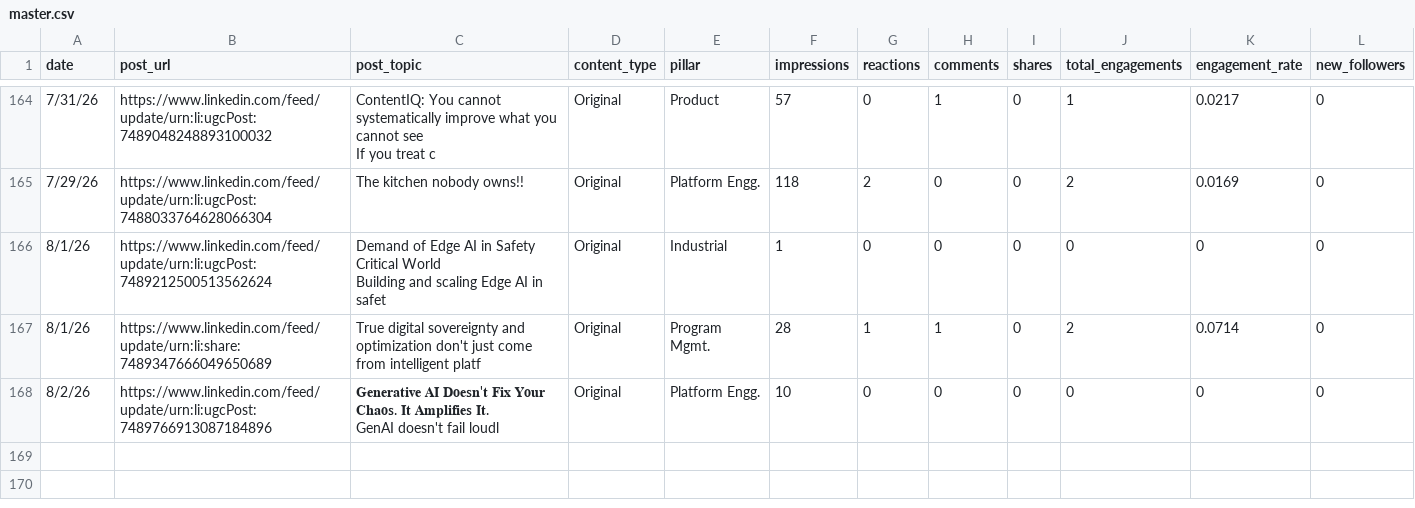
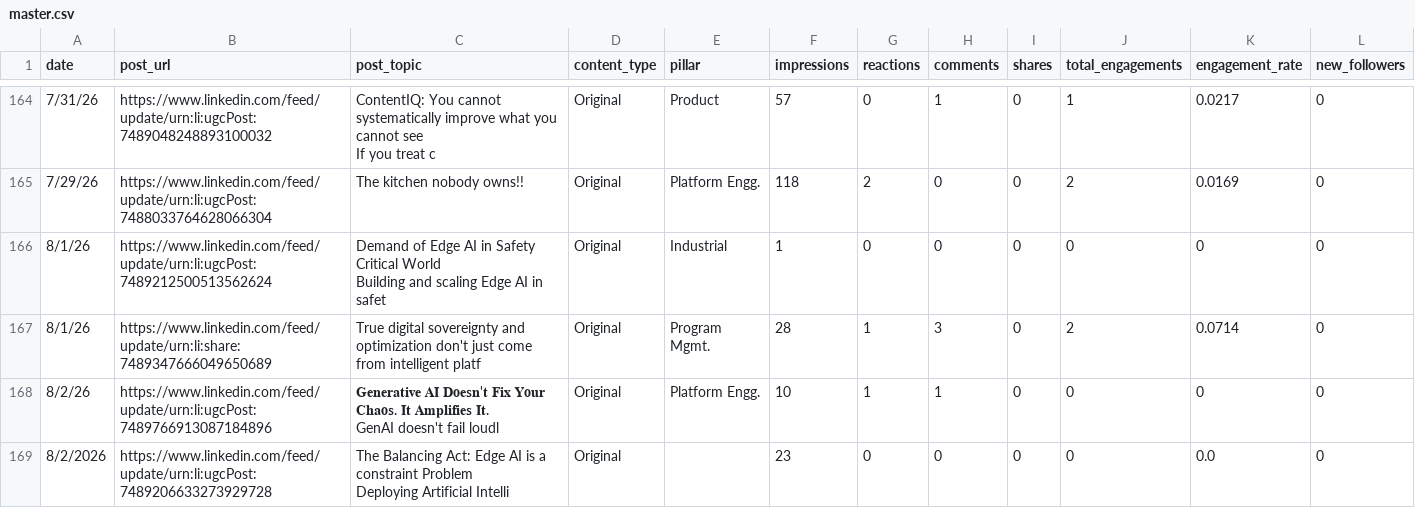
Before and after one commit to Straventis/contentIQ, a CSV file: src/_data/master.csv, drawn as a sheet; only a part is shown, gaps mark what is left out.

```diff
--- a/src/_data/master.csv
+++ b/src/_data/master.csv
@@ -202,5 +202,7 @@ If you treat c",Original,Product,57,0,1,0,1,0.0217,0
 Building and scaling Edge AI in safet",Original,Industrial,1,0,0,0,0,0,0
-8/1/26,https://www.linkedin.com/feed/update/urn:li:share:7489347666049650689,True digital sovereignty and optimization don't just come from intelligent platf,Original,Program Mgmt.,28,1,1,0,2,0.0714,0
-8/2/26,https://www.linkedin.com/feed/update/urn:li:ugcPost:7489766913087184896,"𝐆𝐞𝐧𝐞𝐫𝐚𝐭𝐢𝐯𝐞 𝐀𝐈 𝐃𝐨𝐞𝐬𝐧'𝐭 𝐅𝐢𝐱 𝐘𝐨𝐮𝐫 𝐂𝐡𝐚𝐨𝐬. 𝐈𝐭 𝐀𝐦𝐩𝐥𝐢𝐟𝐢𝐞𝐬 𝐈𝐭.
-
-GenAI doesn't fail loudl",Original,Platform Engg.,10,0,0,0,0,0,0
+8/1/26,https://www.linkedin.com/feed/update/urn:li:share:7489347666049650689,True digital sovereignty and optimization don't just come from intelligent platf,Original,Program Mgmt.,28,1,3,0,2,0.0714,0
+8/2/26,https://www.linkedin.com/feed/update/urn:li:ugcPost:7489766913087184896,"𝐆𝐞𝐧𝐞𝐫𝐚𝐭𝐢𝐯𝐞 𝐀𝐈 𝐃𝐨𝐞𝐬𝐧'𝐭 𝐅𝐢𝐱 𝐘𝐨𝐮𝐫 𝐂𝐡𝐚𝐨𝐬. 𝐈𝐭 𝐀𝐦𝐩𝐥𝐢𝐟𝐢𝐞𝐬 𝐈𝐭.
+
+GenAI doesn't fail loudl",Original,Platform Engg.,10,1,1,0,0,0,0
+8/2/2026,https://www.linkedin.com/feed/update/urn:li:ugcPost:7489206633273929728,"The Balancing Act: Edge AI is a constraint Problem
+Deploying Artificial Intelli",Original,,23,0,0,0,0,0.0,0
```
Also changed, not shown: src/_data/buffer_analytics_raw.csv.
